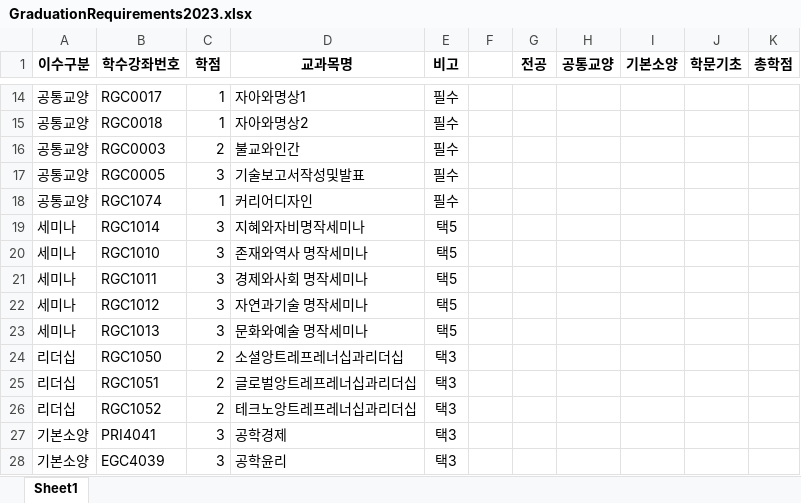
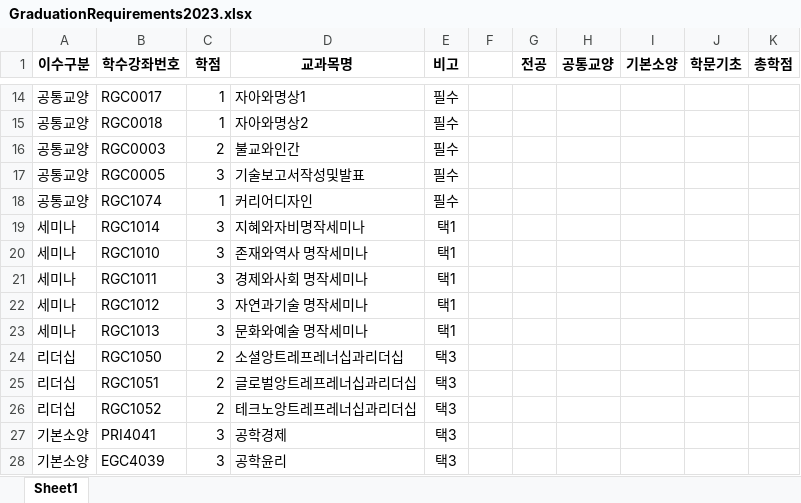
Before and after one commit to CSID-DGU/2023-1-OSSP1-1921-5, an Excel workbook: Z3 Solver/GraduationRequirement/GraduationRequirements2023.xlsx, sheet Sheet1, drawn as a sheet; only a part is shown, gaps mark what is left out; values as stored, in another font and other column widths than the file's, no borders; the diff names each change by its address in the sheet, - before the commit and + after, or states it on an @@ line.

Commit message:
택5 -> 택 1

```diff
--- a/Z3 Solver/GraduationRequirement/GraduationRequirements2023.xlsx (sheet Sheet1)
+++ b/Z3 Solver/GraduationRequirement/GraduationRequirements2023.xlsx (sheet Sheet1)
-E19:E23 (비고): 택5
+E19:E23 (비고): 택1
```
